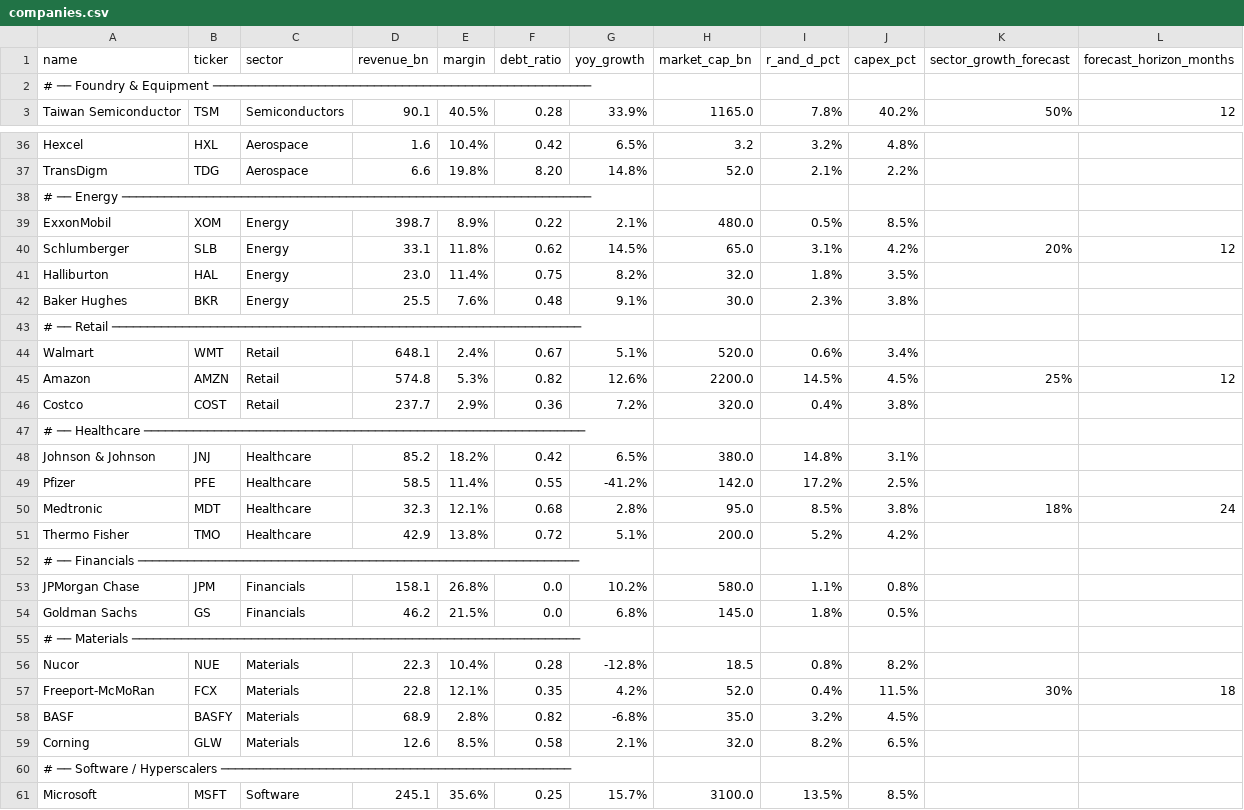
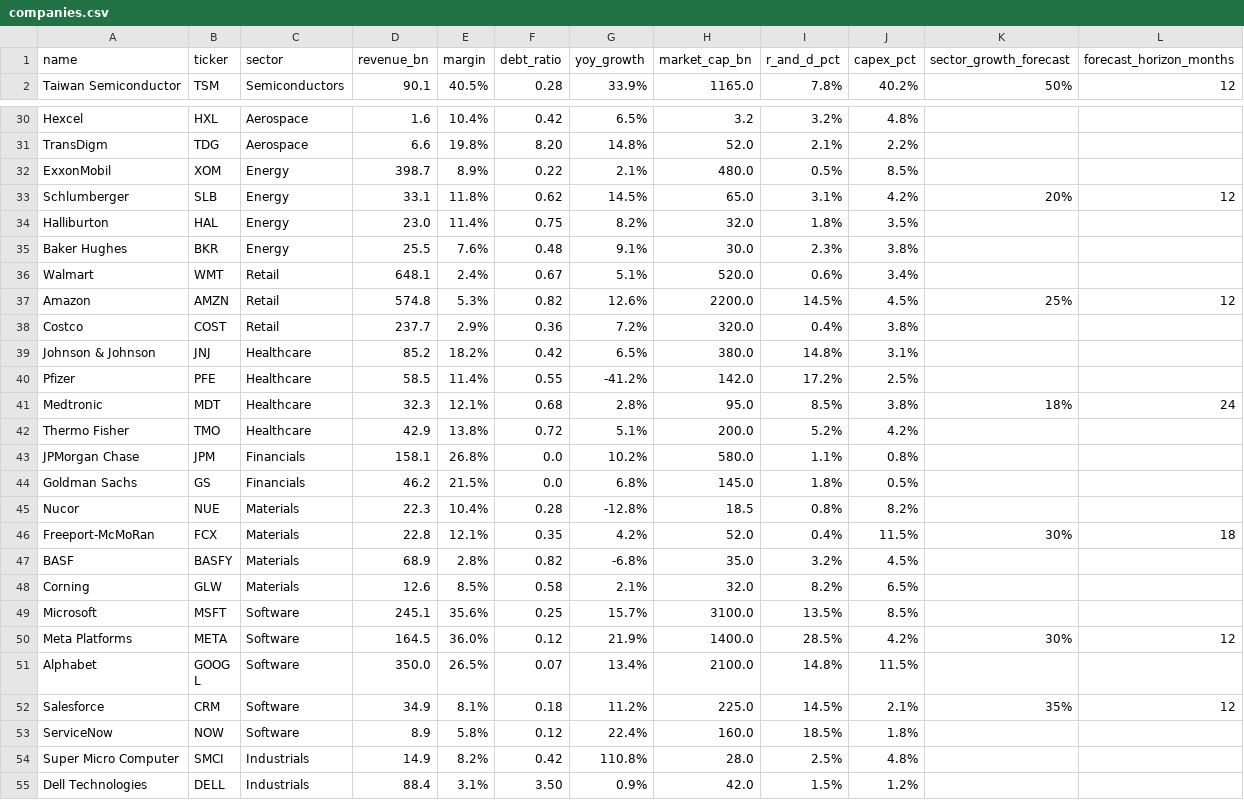
Before and after one commit to Aaaaaaajiandah/GNN, a CSV file: companies.csv, drawn as a sheet; only a part is shown, gaps mark what is left out; the shorter side is filled out with more unchanged rows; the diff covers the shown part only; the diff names each change by its address in the sheet, - before the commit and + after, or states it on an @@ line.

```diff
--- a/companies.csv
+++ b/companies.csv
-row 2: # ── Foundry & Equipment ──────────────────────────────────────────────────────
-row 38: # ── Energy ───────────────────────────────────────────────────────────────────
-row 43: # ── Retail ───────────────────────────────────────────────────────────────────
-row 47: # ── Healthcare ───────────────────────────────────────────────────────────────
-row 52: # ── Financials ───────────────────────────────────────────────────────────────
-row 55: # ── Materials ────────────────────────────────────────────────────────────────
-row 60: # ── Software / Hyperscalers ──────────────────────────────────────────────────
```
Also changed, not shown: 7 removed rows elsewhere in this file, 1 other file.
